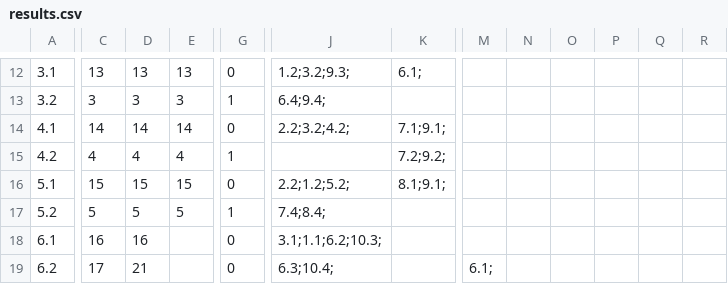
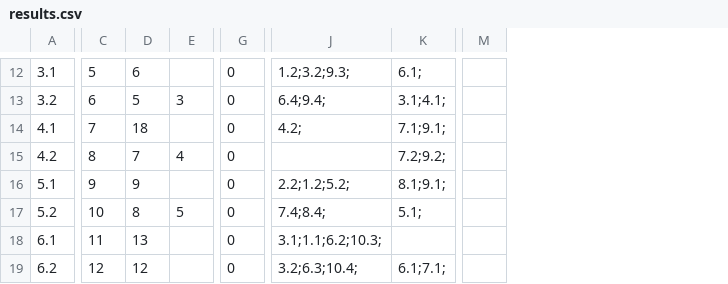
Before and after one commit to HarlowHuber/ExpertDataMining, a CSV file: results.csv, drawn as a sheet; only a part is shown, gaps mark what is left out; removed rows and columns are numbered as before the commit, all else as after; the diff covers the shown part only; the diff names each change by its address in the sheet, - before the commit and + after, or states it on an @@ line.

```diff
--- a/results.csv
+++ b/results.csv
-column M, row 19: 6.1;
-column N, empty
-column O, empty
-column P, empty
-column Q, empty
-column R, empty
+column M, empty
-C12: 13
+C12: 5
-D12: 13
+D12: 6
-E12: 13
+E12: (empty)
-C13: 3
+C13: 6
-D13: 3
+D13: 5
-G13: 1
+G13: 0
-K13: (empty)
+K13: 3.1;4.1;
-C14: 14
+C14: 7
-D14: 14
+D14: 18
-E14: 14
+E14: (empty)
-J14: 2.2;3.2;4.2;
+J14: 4.2;
-C15: 4
+C15: 8
-D15: 4
+D15: 7
-G15: 1
+G15: 0
-C16: 15
+C16: 9
-D16: 15
+D16: 9
-E16: 15
+E16: (empty)
-C17: 5
+C17: 10
-D17: 5
+D17: 8
-G17: 1
+G17: 0
-K17: (empty)
+K17: 5.1;
-C18: 16
+C18: 11
-D18: 16
+D18: 13
-C19: 17
+C19: 12
-D19: 21
+D19: 12
-J19: 6.3;10.4;
+J19: 3.2;6.3;10.4;
-K19: (empty)
+K19: 6.1;7.1;
```
Also changed, not shown: 98 edited cells elsewhere in this file, 8 other files.
